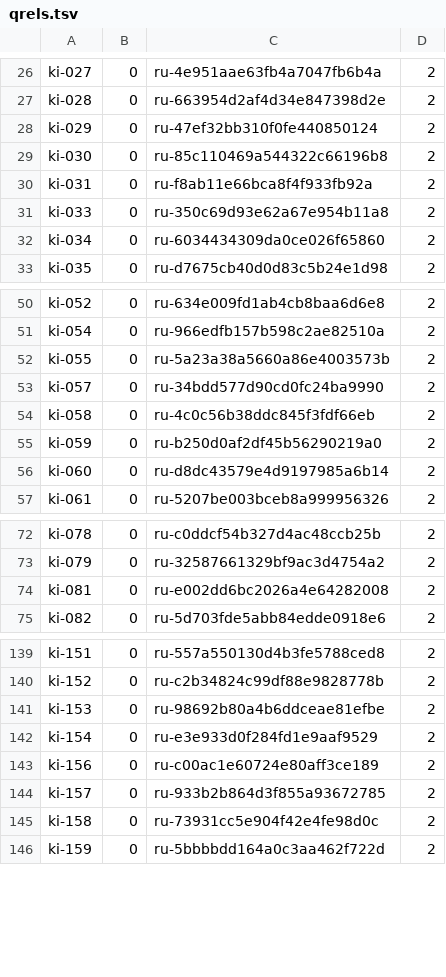
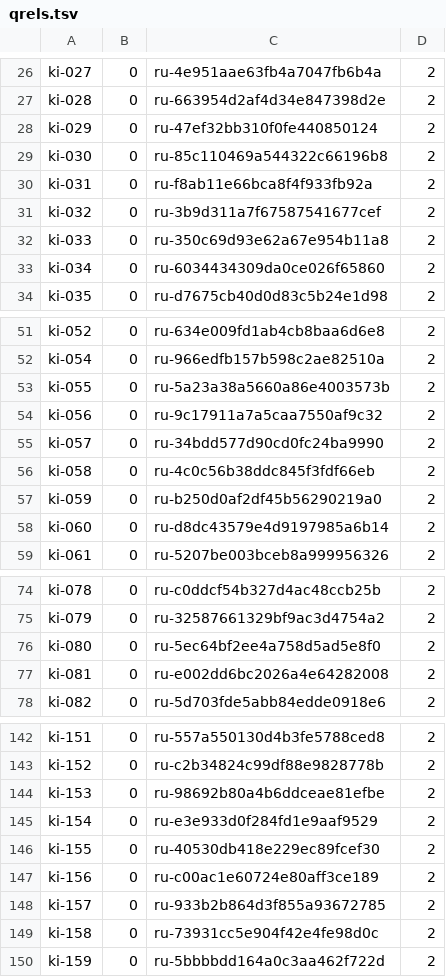
Before and after one commit to justsearch-app/justsearch, a TSV file: scripts/jseval/jseval/quality/recipes/real-use/qrels.tsv, drawn as a sheet; only a part is shown, gaps mark what is left out.

```diff
--- a/scripts/jseval/jseval/quality/recipes/real-use/qrels.tsv
+++ b/scripts/jseval/jseval/quality/recipes/real-use/qrels.tsv
@@ -30,2 +30,3 @@ ki-030	0	ru-85c110469a544322c66196b8	2
 ki-031	0	ru-f8ab11e66bca8f4f933fb92a	2
+ki-032	0	ru-3b9d311a7f67587541677cef	2
 ki-033	0	ru-350c69d93e62a67e954b11a8	2
@@ -52,2 +53,3 @@ ki-054	0	ru-966edfb157b598c2ae82510a	2
 ki-055	0	ru-5a23a38a5660a86e4003573b	2
+ki-056	0	ru-9c17911a7a5caa7550af9c32	2
 ki-057	0	ru-34bdd577d90cd0fc24ba9990	2
@@ -73,2 +75,3 @@ ki-078	0	ru-c0ddcf54b327d4ac48ccb25b	2
 ki-079	0	ru-32587661329bf9ac3d4754a2	2
+ki-080	0	ru-5ec64bf2ee4a758d5ad5e8f0	2
 ki-081	0	ru-e002dd6bc2026a4e64282008	2
@@ -142,2 +145,3 @@ ki-153	0	ru-98692b80a4b6ddceae81efbe	2
 ki-154	0	ru-e3e933d0f284fd1e9aaf9529	2
+ki-155	0	ru-40530db418e229ec89fcef30	2
 ki-156	0	ru-c00ac1e60724e80aff3ce189	2
```
Also changed, not shown: 8 other files.
